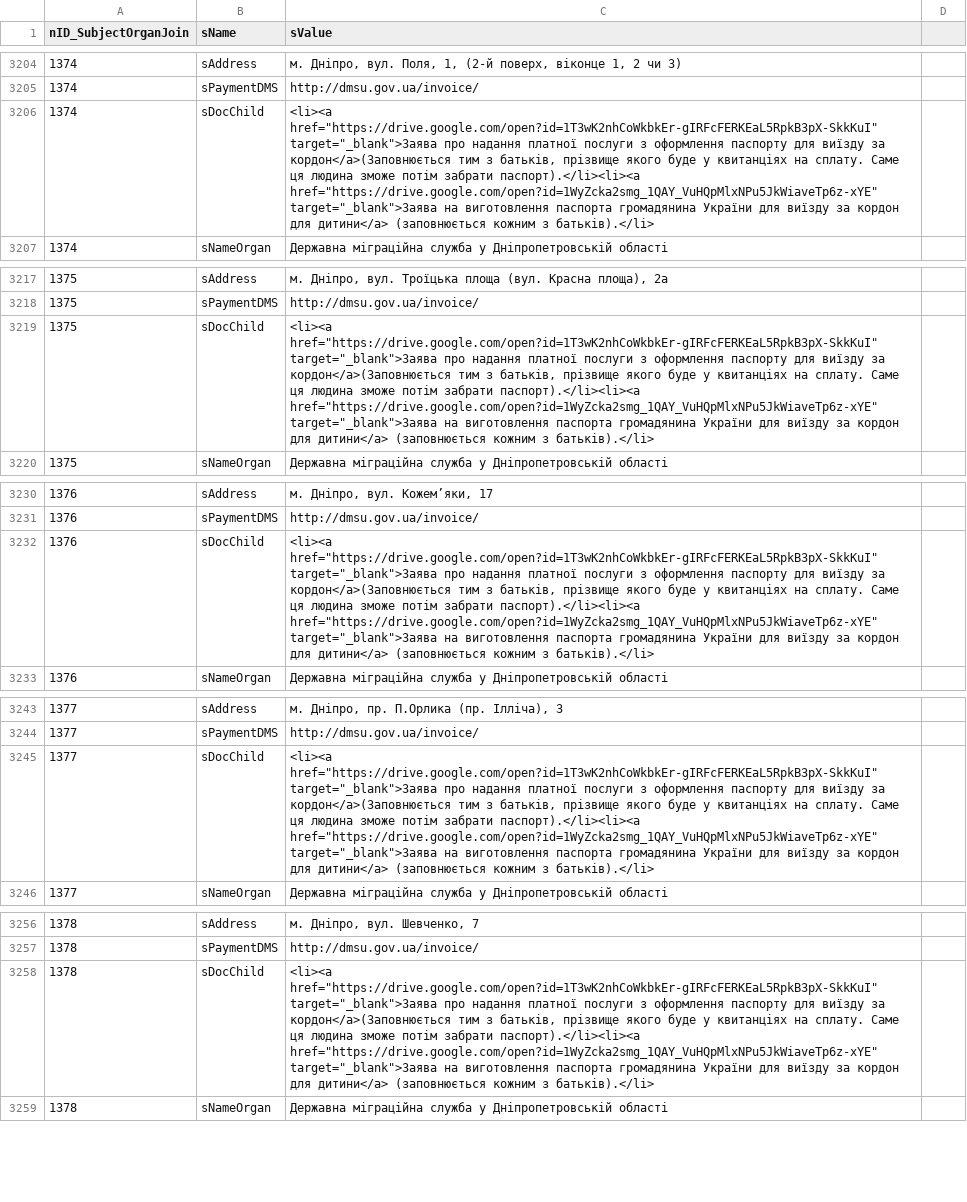
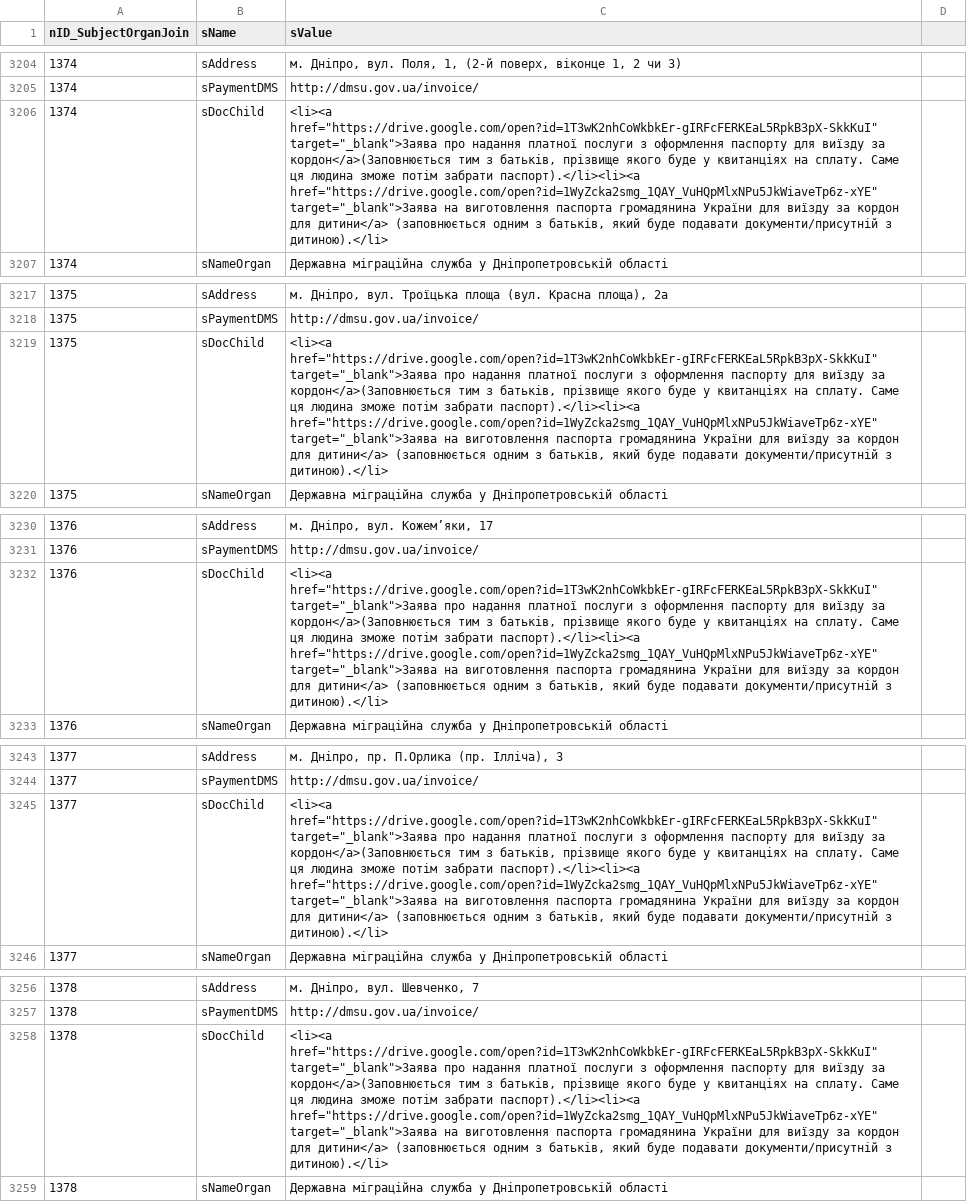
Before and after one commit to iGov-UA/i, a CSV file: wf-central/src/main/resources/data/SubjectOrganJoinAttribute.csv, drawn as a sheet; only a part is shown, gaps mark what is left out; the diff covers the shown part only; the diff names each change by its address in the sheet, - before the commit and + after, or states it on an @@ line.

```diff
--- a/wf-central/src/main/resources/data/SubjectOrganJoinAttribute.csv
+++ b/wf-central/src/main/resources/data/SubjectOrganJoinAttribute.csv
-C3206 (sValue): …дитини</a> (заповнюється кожним з батьків).</li>
+C3206 (sValue): …дитини</a> (заповнюється одним з батьків, який буде подавати документи/присутній з дитиною).</li>
-C3219 (sValue): …дитини</a> (заповнюється кожним з батьків).</li>
+C3219 (sValue): …дитини</a> (заповнюється одним з батьків, який буде подавати документи/присутній з дитиною).</li>
-C3232 (sValue): …дитини</a> (заповнюється кожним з батьків).</li>
+C3232 (sValue): …дитини</a> (заповнюється одним з батьків, який буде подавати документи/присутній з дитиною).</li>
-C3245 (sValue): …дитини</a> (заповнюється кожним з батьків).</li>
+C3245 (sValue): …дитини</a> (заповнюється одним з батьків, який буде подавати документи/присутній з дитиною).</li>
-C3258 (sValue): …дитини</a> (заповнюється кожним з батьків).</li>
+C3258 (sValue): …дитини</a> (заповнюється одним з батьків, який буде подавати документи/присутній з дитиною).</li>
```
Also changed, not shown: 21 edited cells elsewhere in this file.
